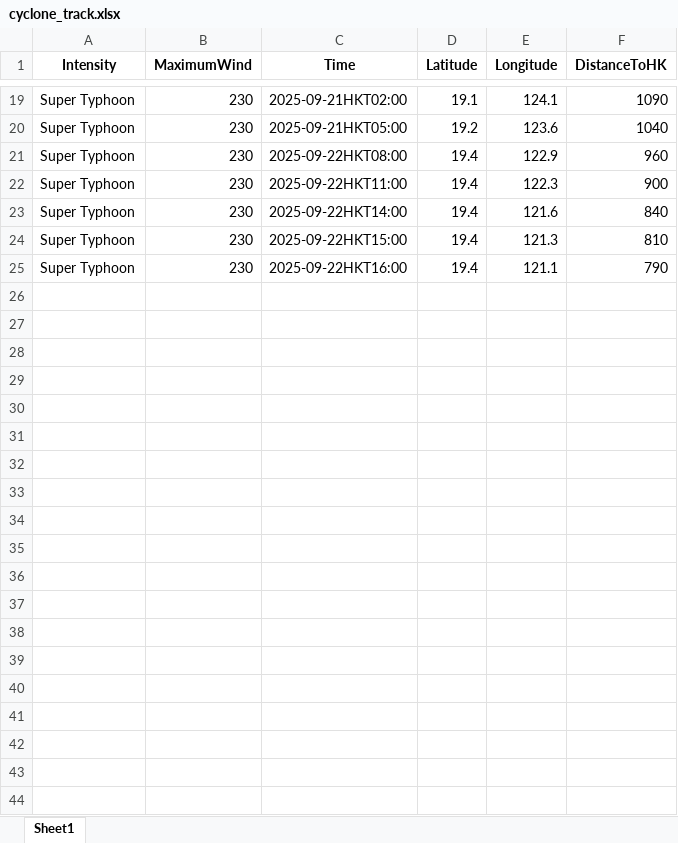
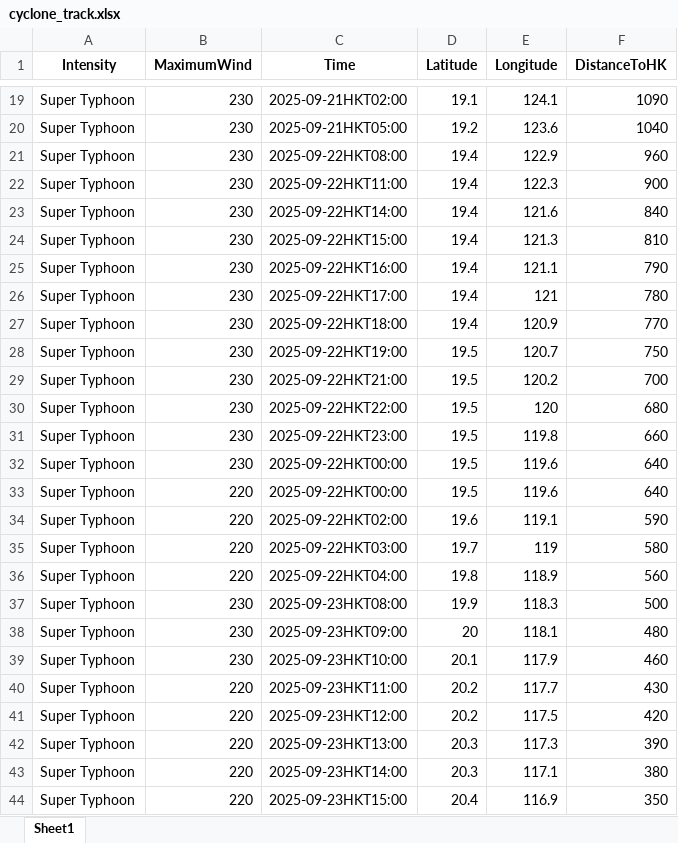
Before and after one commit to yutsz1203/weather-monitoring-system, an Excel workbook: data/typhoon/cyclone_track.xlsx, sheet Sheet1, drawn as a sheet; only a part is shown, gaps mark what is left out; values as stored, in another font and other column widths than the file's, no borders; the diff covers the shown part only; the diff names each change by its address in the sheet, - before the commit and + after, or states it on an @@ line.

```diff
--- a/data/typhoon/cyclone_track.xlsx (sheet Sheet1)
+++ b/data/typhoon/cyclone_track.xlsx (sheet Sheet1)
+row 26: Super Typhoon | 230 | 2025-09-22HKT17:00 | 19.4 | 121 | 780
+row 27: Super Typhoon | 230 | 2025-09-22HKT18:00 | 19.4 | 120.9 | 770
+row 28: Super Typhoon | 230 | 2025-09-22HKT19:00 | 19.5 | 120.7 | 750
+row 29: Super Typhoon | 230 | 2025-09-22HKT21:00 | 19.5 | 120.2 | 700
+row 30: Super Typhoon | 230 | 2025-09-22HKT22:00 | 19.5 | 120 | 680
+row 31: Super Typhoon | 230 | 2025-09-22HKT23:00 | 19.5 | 119.8 | 660
+row 32: Super Typhoon | 230 | 2025-09-22HKT00:00 | 19.5 | 119.6 | 640
+row 33: Super Typhoon | 220 | 2025-09-22HKT00:00 | 19.5 | 119.6 | 640
+row 34: Super Typhoon | 220 | 2025-09-22HKT02:00 | 19.6 | 119.1 | 590
+row 35: Super Typhoon | 220 | 2025-09-22HKT03:00 | 19.7 | 119 | 580
+row 36: Super Typhoon | 220 | 2025-09-22HKT04:00 | 19.8 | 118.9 | 560
+row 37: Super Typhoon | 230 | 2025-09-23HKT08:00 | 19.9 | 118.3 | 500
+row 38: Super Typhoon | 230 | 2025-09-23HKT09:00 | 20 | 118.1 | 480
+row 39: Super Typhoon | 230 | 2025-09-23HKT10:00 | 20.1 | 117.9 | 460
+row 40: Super Typhoon | 220 | 2025-09-23HKT11:00 | 20.2 | 117.7 | 430
+row 41: Super Typhoon | 220 | 2025-09-23HKT12:00 | 20.2 | 117.5 | 420
+row 42: Super Typhoon | 220 | 2025-09-23HKT13:00 | 20.3 | 117.3 | 390
+row 43: Super Typhoon | 220 | 2025-09-23HKT14:00 | 20.3 | 117.1 | 380
+row 44: Super Typhoon | 220 | 2025-09-23HKT15:00 | 20.4 | 116.9 | 350
```
Also changed, not shown: 9 added rows elsewhere in this sheet, data/typhoon/cyclone_forecast.xlsx, 11 other files.
